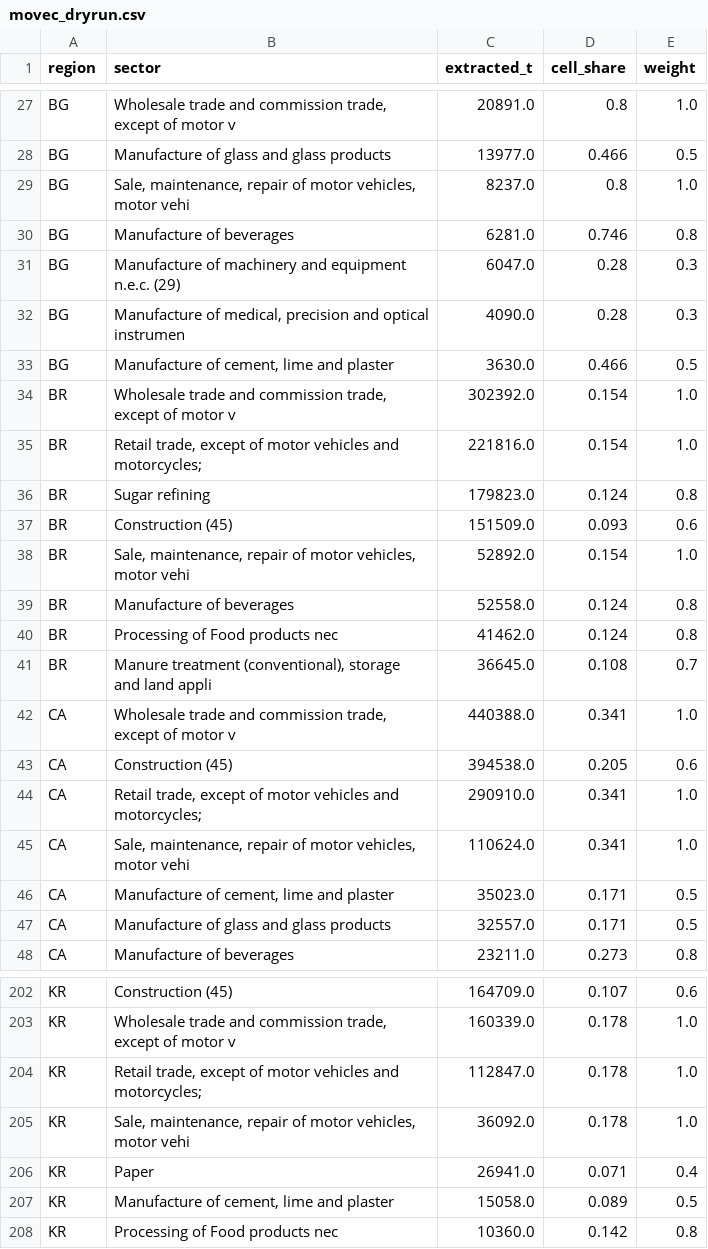
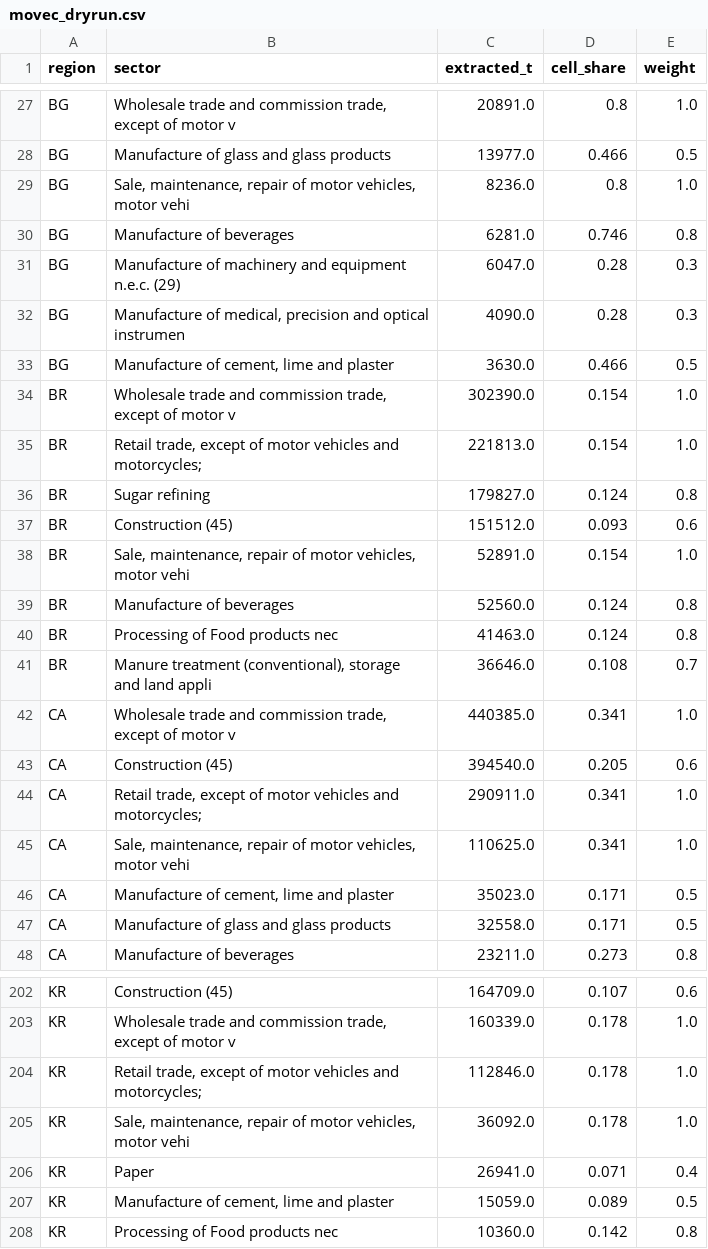
Before and after one commit to eNextHub/nxsut, a CSV file: transport/data/movec_dryrun.csv, drawn as a sheet; only a part is shown, gaps mark what is left out; the diff covers the shown part only.

```diff
--- a/transport/data/movec_dryrun.csv
+++ b/transport/data/movec_dryrun.csv
@@ -28,3 +28,3 @@ BG,"Wholesale trade and commission trade, except of motor v",20891.0,0.8,1.0
 BG,Manufacture of glass and glass products,13977.0,0.466,0.5
-BG,"Sale, maintenance, repair of motor vehicles, motor vehi",8237.0,0.8,1.0
+BG,"Sale, maintenance, repair of motor vehicles, motor vehi",8236.0,0.8,1.0
 BG,Manufacture of beverages,6281.0,0.746,0.8
@@ -33,16 +33,16 @@ BG,"Manufacture of medical, precision and optical instrumen",4090.0,0.28,0.3
 BG,"Manufacture of cement, lime and plaster",3630.0,0.466,0.5
-BR,"Wholesale trade and commission trade, except of motor v",302392.0,0.154,1.0
-BR,"Retail trade, except of motor vehicles and motorcycles;",221816.0,0.154,1.0
-BR,Sugar refining,179823.0,0.124,0.8
-BR,Construction (45),151509.0,0.093,0.6
-BR,"Sale, maintenance, repair of motor vehicles, motor vehi",52892.0,0.154,1.0
-BR,Manufacture of beverages,52558.0,0.124,0.8
-BR,Processing of Food products nec,41462.0,0.124,0.8
-BR,"Manure treatment (conventional), storage and land appli",36645.0,0.108,0.7
-CA,"Wholesale trade and commission trade, except of motor v",440388.0,0.341,1.0
-CA,Construction (45),394538.0,0.205,0.6
-CA,"Retail trade, except of motor vehicles and motorcycles;",290910.0,0.341,1.0
-CA,"Sale, maintenance, repair of motor vehicles, motor vehi",110624.0,0.341,1.0
+BR,"Wholesale trade and commission trade, except of motor v",302390.0,0.154,1.0
+BR,"Retail trade, except of motor vehicles and motorcycles;",221813.0,0.154,1.0
+BR,Sugar refining,179827.0,0.124,0.8
+BR,Construction (45),151512.0,0.093,0.6
+BR,"Sale, maintenance, repair of motor vehicles, motor vehi",52891.0,0.154,1.0
+BR,Manufacture of beverages,52560.0,0.124,0.8
+BR,Processing of Food products nec,41463.0,0.124,0.8
+BR,"Manure treatment (conventional), storage and land appli",36646.0,0.108,0.7
+CA,"Wholesale trade and commission trade, except of motor v",440385.0,0.341,1.0
+CA,Construction (45),394540.0,0.205,0.6
+CA,"Retail trade, except of motor vehicles and motorcycles;",290911.0,0.341,1.0
+CA,"Sale, maintenance, repair of motor vehicles, motor vehi",110625.0,0.341,1.0
 CA,"Manufacture of cement, lime and plaster",35023.0,0.171,0.5
-CA,Manufacture of glass and glass products,32557.0,0.171,0.5
+CA,Manufacture of glass and glass products,32558.0,0.171,0.5
 CA,Manufacture of beverages,23211.0,0.273,0.8
@@ -203,6 +203,6 @@ KR,Construction (45),164709.0,0.107,0.6
 KR,"Wholesale trade and commission trade, except of motor v",160339.0,0.178,1.0
-KR,"Retail trade, except of motor vehicles and motorcycles;",112847.0,0.178,1.0
+KR,"Retail trade, except of motor vehicles and motorcycles;",112846.0,0.178,1.0
 KR,"Sale, maintenance, repair of motor vehicles, motor vehi",36092.0,0.178,1.0
 KR,Paper,26941.0,0.071,0.4
-KR,"Manufacture of cement, lime and plaster",15058.0,0.089,0.5
+KR,"Manufacture of cement, lime and plaster",15059.0,0.089,0.5
 KR,Processing of Food products nec,10360.0,0.142,0.8
```
Also changed, not shown: 132 edited cells elsewhere in this file.
